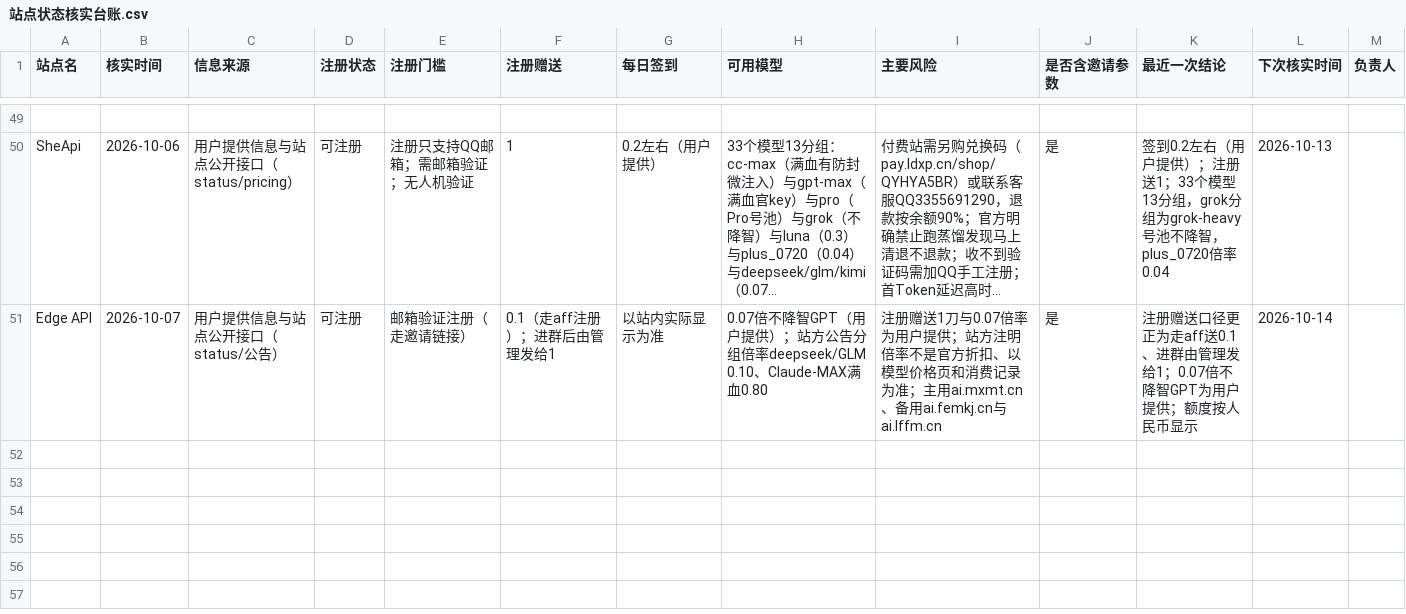
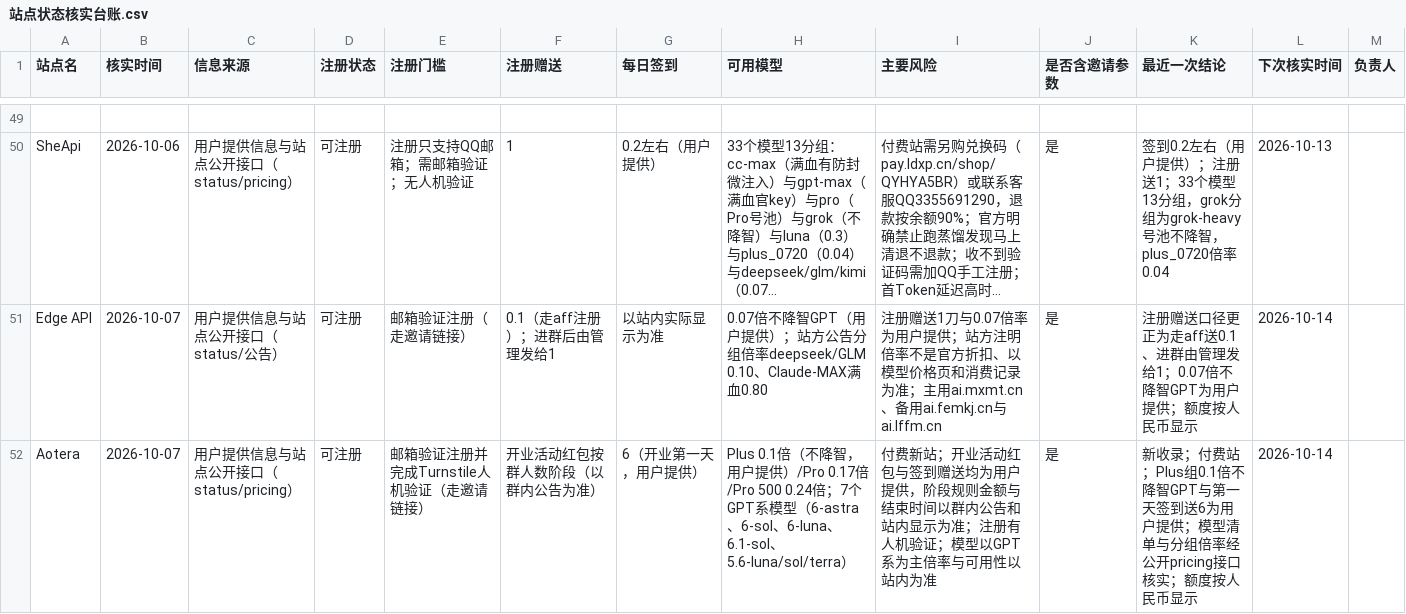
Before and after one commit to ytzzjx/ytzzjx.github.io, a CSV file: 运营推广/站点状态核实台账.csv, drawn as a sheet; only a part is shown, gaps mark what is left out; long unchanged cells end in …; the diff names each change by its address in the sheet, - before the commit and + after, or states it on an @@ line.

Commit message:
feat(directory): 新收录 Aotera 付费站——Plus 0.1 倍不降智 GPT，开业活动第一天签到送 6
注册有 Turnstile 人机验证与邮箱验证。Plus 0.1 倍、Pro 0.17 倍、Pro 500 0.24 倍，
7 个模型均为 GPT 系（6-astra、6-sol、6-luna、6.1-sol、5.6-luna/sol/terra）。
0.1 倍不降智与第一天签到送 6、进群按人数阶段领红包均为用户提供；
模型清单与分组倍率经公开 pricing 接口核实，额度按人民币显示。排在付费区首位。

```diff
--- a/运营推广/站点状态核实台账.csv
+++ b/运营推广/站点状态核实台账.csv
+row 52: Aotera | 2026-10-07 | 用户提供信息与站点公开接口（status/pricing） | 可注册 | 邮箱验证注册并完成Turnstile人机验证（走邀请链接） | 开业活动红包按群人数阶段（以群内公告为准） | 6（开业第一天，用户提供） | Plus 0.1倍（不降智，用户提供）/Pro 0.17倍/Pro 500 0.24倍；7个GPT系模型（6-astra、6-sol、6-luna、6.1-sol、5.6-luna/sol/terra） | 付费新站；开业活动红包与签到赠送均为用户提供，阶段规则金额与结束时间以群内公告和站内显示为准；注册有人机验证；模型以GPT系为主倍率与可用性以站内为准 | 是 | 新收录；付费站；Plus组0.1倍不降智GPT与第一天签到送6为用户提供；模型清单与分组倍率经公开pricing接口核实；额度按人民币显示 | 2026-10-14
```
Also changed, not shown: 4 other files.
